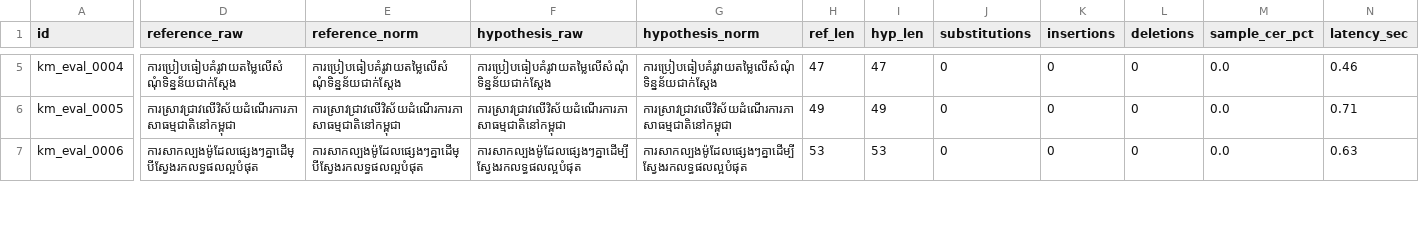
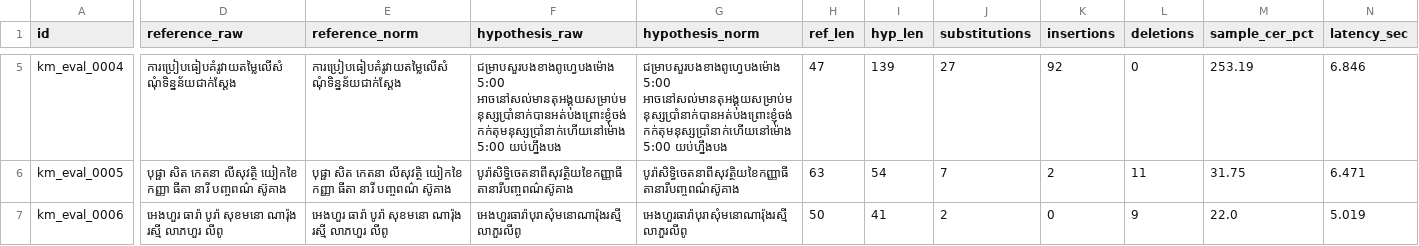
Before and after one commit to borared/asr_comparison, a CSV file: results/error_analysis/google_chirp_cer_breakdown.csv, drawn as a sheet; only a part is shown, gaps mark what is left out; the diff covers the shown part only; the diff names each change by its address in the sheet, - before the commit and + after, or states it on an @@ line.

```diff
--- a/results/error_analysis/google_chirp_cer_breakdown.csv
+++ b/results/error_analysis/google_chirp_cer_breakdown.csv
-F5 (hypothesis_raw): ការប្រៀបធៀបគំរូវាយតម្លៃលើសំណុំទិន្នន័យជាក់ស្តែង
+F5 (hypothesis_raw): ជម្រាបសួរបងខាងពូហ្វេបងម៉ោង 5:00 អាចនៅសល់មានតុអង្គុយសម្រាប់មនុស្សប្រាំនាក់បានអត់បងព្រោះខ្ញុំចង់កក់តុមនុស្សប្រាំនាក់ហើយនៅម៉ោង 5:00 យប់ហ្នឹងបង
-G5 (hypothesis_norm): ការប្រៀបធៀបគំរូវាយតម្លៃលើសំណុំទិន្នន័យជាក់ស្តែង
+G5 (hypothesis_norm): ជម្រាបសួរបងខាងពូហ្វេបងម៉ោង 5:00 អាចនៅសល់មានតុអង្គុយសម្រាប់មនុស្សប្រាំនាក់បានអត់បងព្រោះខ្ញុំចង់កក់តុមនុស្សប្រាំនាក់ហើយនៅម៉ោង 5:00 យប់ហ្នឹងបង
-I5 (hyp_len): 47
+I5 (hyp_len): 139
-J5 (substitutions): 0
+J5 (substitutions): 27
-K5 (insertions): 0
+K5 (insertions): 92
-M5 (sample_cer_pct): 0.0
+M5 (sample_cer_pct): 253.19
-N5 (latency_sec): 0.46
+N5 (latency_sec): 6.846
-D6 (reference_raw): ការស្រាវជ្រាវលើវិស័យដំណើរការភាសាធម្មជាតិនៅកម្ពុជា
+D6 (reference_raw): បុផ្ផា សិត កេតនា លីសុវត្ថិ យៀកខៃ កញ្ញា ធីតា នារី បញ្ចពណ៌ ស៊ូគាង
-E6 (reference_norm): ការស្រាវជ្រាវលើវិស័យដំណើរការភាសាធម្មជាតិនៅកម្ពុជា
+E6 (reference_norm): បុផ្ផា សិត កេតនា លីសុវត្ថិ យៀកខៃ កញ្ញា ធីតា នារី បញ្ចពណ៌ ស៊ូគាង
-F6 (hypothesis_raw): ការស្រាវជ្រាវលើវិស័យដំណើរការភាសាធម្មជាតិនៅកម្ពុជា
+F6 (hypothesis_raw): បូរ៉ាសិទ្ធិចេតនាពីសុវត្ថិយខៃកញ្ញាធីតានារីបញ្ចពណ៌ស៊ូគាង
-G6 (hypothesis_norm): ការស្រាវជ្រាវលើវិស័យដំណើរការភាសាធម្មជាតិនៅកម្ពុជា
+G6 (hypothesis_norm): បូរ៉ាសិទ្ធិចេតនាពីសុវត្ថិយខៃកញ្ញាធីតានារីបញ្ចពណ៌ស៊ូគាង
-H6 (ref_len): 49
+H6 (ref_len): 63
-I6 (hyp_len): 49
+I6 (hyp_len): 54
-J6 (substitutions): 0
+J6 (substitutions): 7
-K6 (insertions): 0
+K6 (insertions): 2
-L6 (deletions): 0
+L6 (deletions): 11
-M6 (sample_cer_pct): 0.0
+M6 (sample_cer_pct): 31.75
-N6 (latency_sec): 0.71
+N6 (latency_sec): 6.471
-D7 (reference_raw): ការសាកល្បងម៉ូដែលផ្សេងៗគ្នាដើម្បីស្វែងរកលទ្ធផលល្អបំផុត
+D7 (reference_raw): អេងហួរ ធារ៉ា បូរ៉ា សុខមនោ ណារ៉ុង រស្មី លាភហួរ លីពូ
-E7 (reference_norm): ការសាកល្បងម៉ូដែលផ្សេងៗគ្នាដើម្បីស្វែងរកលទ្ធផលល្អបំផុត
+E7 (reference_norm): អេងហួរ ធារ៉ា បូរ៉ា សុខមនោ ណារ៉ុង រស្មី លាភហួរ លីពូ
-F7 (hypothesis_raw): ការសាកល្បងម៉ូដែលផ្សេងៗគ្នាដើម្បីស្វែងរកលទ្ធផលល្អបំផុត
+F7 (hypothesis_raw): អេងហួរធារ៉ាបុរាសុំមនោណារ៉ុងរស្មីលាភួរលីពូ
-G7 (hypothesis_norm): ការសាកល្បងម៉ូដែលផ្សេងៗគ្នាដើម្បីស្វែងរកលទ្ធផលល្អបំផុត
+G7 (hypothesis_norm): អេងហួរធារ៉ាបុរាសុំមនោណារ៉ុងរស្មីលាភួរលីពូ
-H7 (ref_len): 53
+H7 (ref_len): 50
-I7 (hyp_len): 53
+I7 (hyp_len): 41
-J7 (substitutions): 0
+J7 (substitutions): 2
-L7 (deletions): 0
+L7 (deletions): 9
-M7 (sample_cer_pct): 0.0
+M7 (sample_cer_pct): 22.0
-N7 (latency_sec): 0.63
+N7 (latency_sec): 5.019
```
Also changed, not shown: 131 edited cells elsewhere in this file, results/error_analysis/meta_mms_1b_cer_breakdown.csv, results/error_analysis/openai_whisper_large_v3_cer_breakdown.csv, 9 other files.
